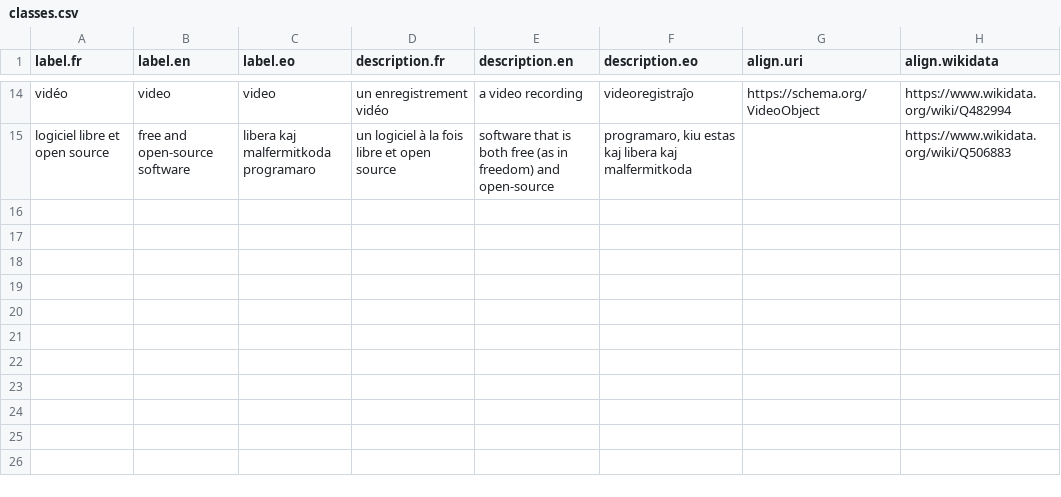
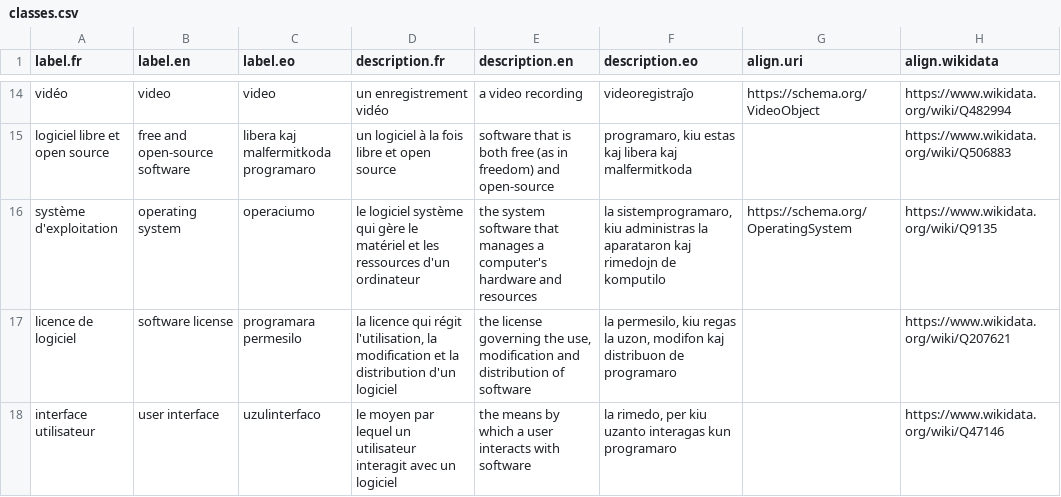
Before and after one commit to Ron-RONZZ-org/ronzz-wikibase, a CSV file: extensions/EmbeddableContent/manifests/classes.csv, drawn as a sheet; only a part is shown, gaps mark what is left out.

Commit message:
feat: AddSoftware logo/docs/preseed, lexer combobox, math preview fixes, bot-password gate (#26)
- Special:AddSoftware: optional logo field (local file / pasted URL toggle,
  hide-if) uploaded as File:<Name>-logo.<ext> via the SSRF-guarded upload
  layer, linked from the item with an `image` statement and rendered inside
  the FOSS: page infobox (Template:FOSS logo parameter); new documentation
  URL field (documentation URL property, P2078-aligned) rendered in the
  infobox; "Latest version" field removed (stale-prone); programming
  language reuses the AddCodeSnippet lexer combobox (alias map for
  harvested labels like C++ → cpp); new beforeCreate hook on the base class
- Preseed (issue follow-up): operating system / software license / user
  interface classes + 21 common items (Linux…iOS, AGPL/GPL/MIT/Apache/CC
  licenses, GUI/CLI/TUI) via manifests/preseed.csv + seed `preseed` phase
  (idempotent, classified instance-of the parent class)
- Gate fix: Add* external-entity page LOADS are no longer login-gated
  (MediaWiki bot-password sessions are API-only by design and could never
  view them); the search/manual SUBMIT handlers keep the login requirement
  (external-fetch / item-creation abuse surface)
- AddMath preview: payload selector fixed (the stable id sits on the OOUI
  wrapper, not the textarea — preview was always empty) + native OOUI
  progressive button matching the form's own buttons
- AddCodeSnippet/AddSoftware language comboboxes: populated once the
  production config gains the lexers map (seed re-run)
- Tests: seed preseed manifest/config tests; E2E multipart logo flow
  (upload → File: page → image statement → infobox logo param)

```diff
--- a/extensions/EmbeddableContent/manifests/classes.csv
+++ b/extensions/EmbeddableContent/manifests/classes.csv
@@ -15 +15,4 @@ label.fr,label.en,label.eo,description.fr,description.en,description.eo,align.ur
 "logiciel libre et open source","free and open-source software","libera kaj malfermitkoda programaro","un logiciel à la fois libre et open source","software that is both free (as in freedom) and open-source","programaro, kiu estas kaj libera kaj malfermitkoda",,https://www.wikidata.org/wiki/Q506883
+"système d'exploitation","operating system","operaciumo","le logiciel système qui gère le matériel et les ressources d'un ordinateur","the system software that manages a computer's hardware and resources","la sistemprogramaro, kiu administras la aparataron kaj rimedojn de komputilo",https://schema.org/OperatingSystem,https://www.wikidata.org/wiki/Q9135
+"licence de logiciel","software license","programara permesilo","la licence qui régit l'utilisation, la modification et la distribution d'un logiciel","the license governing the use, modification and distribution of software","la permesilo, kiu regas la uzon, modifon kaj distribuon de programaro",,https://www.wikidata.org/wiki/Q207621
+"interface utilisateur","user interface","uzulinterfaco","le moyen par lequel un utilisateur interagit avec un logiciel","the means by which a user interacts with software","la rimedo, per kiu uzanto interagas kun programaro",,https://www.wikidata.org/wiki/Q47146
```
Also changed, not shown: extensions/EmbeddableContent/manifests/properties.csv, 15 other files.
